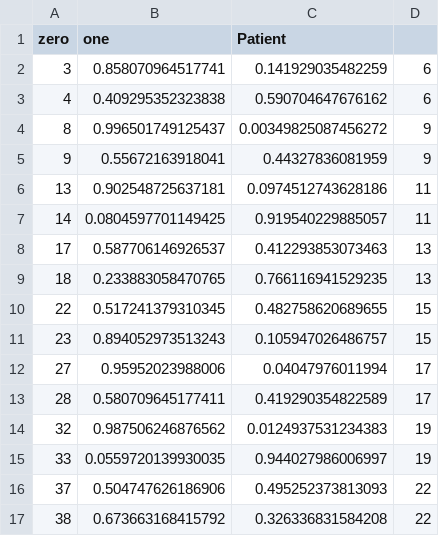
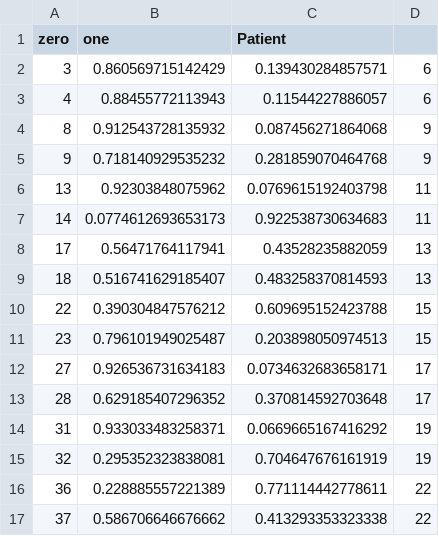
Before and after one commit to SchlossLab/Flynn_LRColon_CancPrevRes_2017, a TSV file: data/process/right_optimized.tsv, drawn as a sheet; only a part is shown; the diff covers the shown part only.

```diff
--- a/data/process/right_optimized.tsv
+++ b/data/process/right_optimized.tsv
@@ -1,17 +1,17 @@
 "zero"	"one"	"Patient"
-"3"	0.858070964517741	0.141929035482259	6
-"4"	0.409295352323838	0.590704647676162	6
-"8"	0.996501749125437	0.00349825087456272	9
-"9"	0.55672163918041	0.44327836081959	9
-"13"	0.902548725637181	0.0974512743628186	11
-"14"	0.0804597701149425	0.919540229885057	11
-"17"	0.587706146926537	0.412293853073463	13
-"18"	0.233883058470765	0.766116941529235	13
-"22"	0.517241379310345	0.482758620689655	15
-"23"	0.894052973513243	0.105947026486757	15
-"27"	0.95952023988006	0.04047976011994	17
-"28"	0.580709645177411	0.419290354822589	17
-"32"	0.987506246876562	0.0124937531234383	19
-"33"	0.0559720139930035	0.944027986006997	19
-"37"	0.504747626186906	0.495252373813093	22
-"38"	0.673663168415792	0.326336831584208	22
+"3"	0.860569715142429	0.139430284857571	6
+"4"	0.88455772113943	0.11544227886057	6
+"8"	0.912543728135932	0.087456271864068	9
+"9"	0.718140929535232	0.281859070464768	9
+"13"	0.92303848075962	0.0769615192403798	11
+"14"	0.0774612693653173	0.922538730634683	11
+"17"	0.56471764117941	0.43528235882059	13
+"18"	0.516741629185407	0.483258370814593	13
+"22"	0.390304847576212	0.609695152423788	15
+"23"	0.796101949025487	0.203898050974513	15
+"27"	0.926536731634183	0.0734632683658171	17
+"28"	0.629185407296352	0.370814592703648	17
+"31"	0.933033483258371	0.0669665167416292	19
+"32"	0.295352323838081	0.704647676161919	19
+"36"	0.228885557221389	0.771114442778611	22
+"37"	0.586706646676662	0.413293353323338	22
```
Also changed, not shown: 12 added rows, 12 removed rows and 22 edited cells elsewhere in this file, data/process/bowel_optimized.tsv, data/process/r_imp_otus.tsv, 13 other files.
